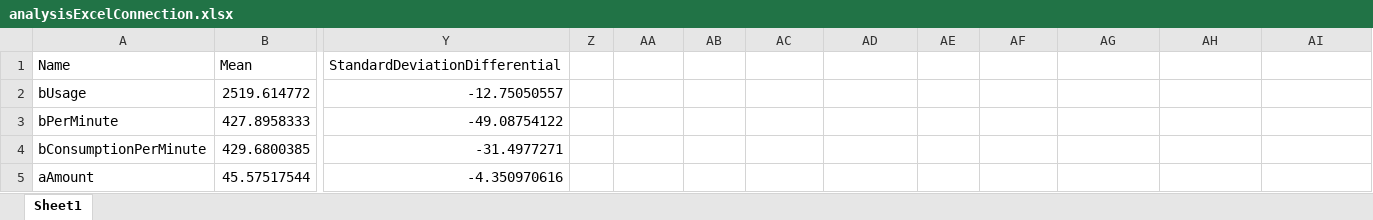
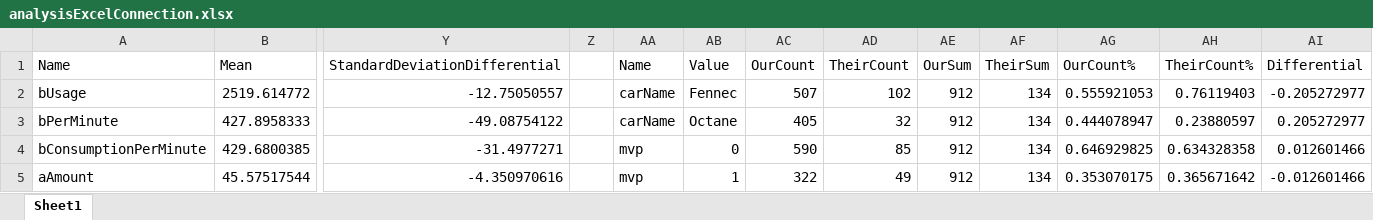
Before and after one commit to Tommyd27/RocketReplayAnalysis, an Excel workbook: Database/analysisExcelConnection.xlsx, sheet Sheet1, drawn as a sheet; only a part is shown, gaps mark what is left out; values as stored, in another font and other column widths than the file's, no borders; table styles not drawn; the diff covers the shown part only; the diff names each change by its address in the sheet, - before the commit and + after, or states it on an @@ line.

```diff
--- a/Database/analysisExcelConnection.xlsx (sheet Sheet1)
+++ b/Database/analysisExcelConnection.xlsx (sheet Sheet1)
-AA1: (empty)
+AA1: Name
-AB1: (empty)
+AB1: Value
-AC1: (empty)
+AC1: OurCount
-AD1: (empty)
+AD1: TheirCount
-AE1: (empty)
+AE1: OurSum
-AF1: (empty)
+AF1: TheirSum
-AG1: (empty)
+AG1: OurCount%
-AH1: (empty)
+AH1: TheirCount%
-AI1: (empty)
+AI1: Differential
-AA2:AA3 (Name): (empty)
+AA2:AA3 (Name): carName
-AB2 (Value): (empty)
+AB2 (Value): Fennec
-AC2 (OurCount): (empty)
+AC2 (OurCount): 507
-AD2 (TheirCount): (empty)
+AD2 (TheirCount): 102
-AE2:AE5 (OurSum): (empty)
+AE2:AE5 (OurSum): 912
-AF2:AF5 (TheirSum): (empty)
+AF2:AF5 (TheirSum): 134
-AG2 (OurCount%): (empty)
+AG2 (OurCount%): 0.555921053
-AH2 (TheirCount%): (empty)
+AH2 (TheirCount%): 0.76119403
-AI2 (Differential): (empty)
+AI2 (Differential): -0.205272977
-AB3 (Value): (empty)
+AB3 (Value): Octane
-AC3 (OurCount): (empty)
+AC3 (OurCount): 405
-AD3 (TheirCount): (empty)
+AD3 (TheirCount): 32
-AG3 (OurCount%): (empty)
+AG3 (OurCount%): 0.444078947
-AH3 (TheirCount%): (empty)
+AH3 (TheirCount%): 0.23880597
-AI3 (Differential): (empty)
+AI3 (Differential): 0.205272977
-AA4:AA5 (Name): (empty)
+AA4:AA5 (Name): mvp
-AB4 (Value): (empty)
+AB4 (Value): 0
-AC4 (OurCount): (empty)
+AC4 (OurCount): 590
-AD4 (TheirCount): (empty)
+AD4 (TheirCount): 85
-AG4 (OurCount%): (empty)
+AG4 (OurCount%): 0.646929825
-AH4 (TheirCount%): (empty)
+AH4 (TheirCount%): 0.634328358
-AI4 (Differential): (empty)
+AI4 (Differential): 0.012601466
-AB5 (Value): (empty)
+AB5 (Value): 1
-AC5 (OurCount): (empty)
+AC5 (OurCount): 322
-AD5 (TheirCount): (empty)
+AD5 (TheirCount): 49
-AG5 (OurCount%): (empty)
+AG5 (OurCount%): 0.353070175
-AH5 (TheirCount%): (empty)
+AH5 (TheirCount%): 0.365671642
-AI5 (Differential): (empty)
+AI5 (Differential): -0.012601466
```
Also changed, not shown: 18 edited cells elsewhere in this sheet, 1 other file.
